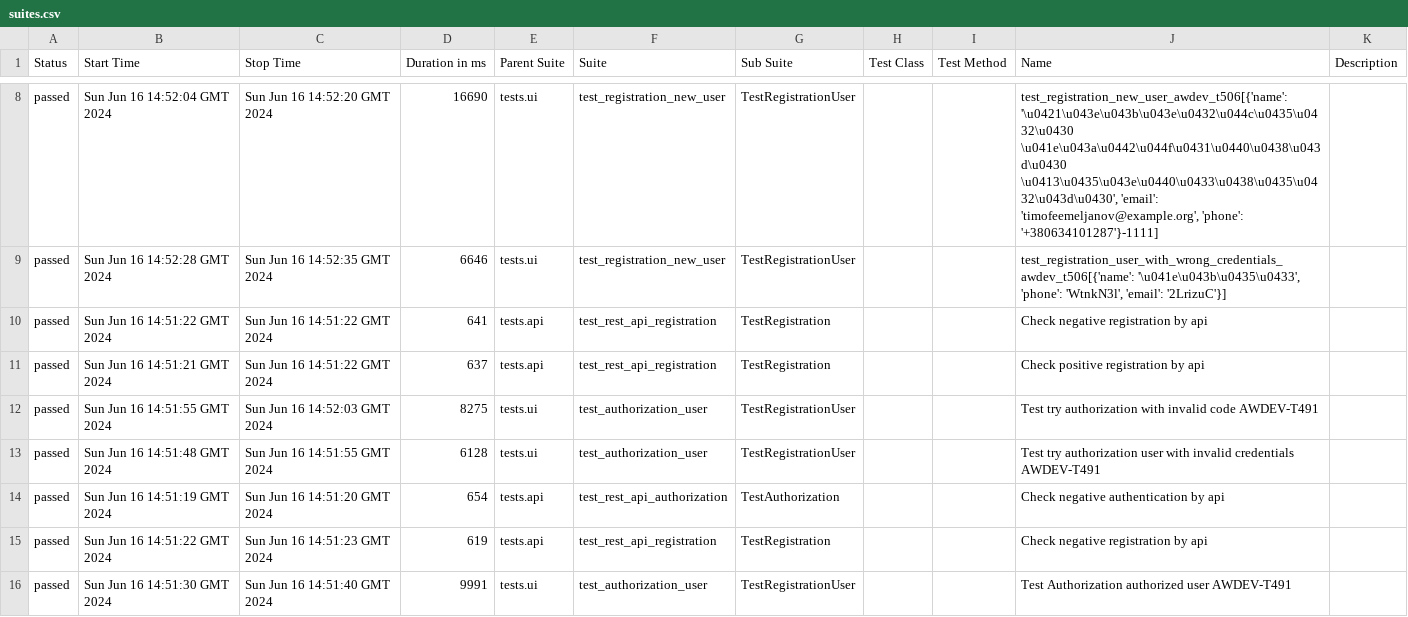
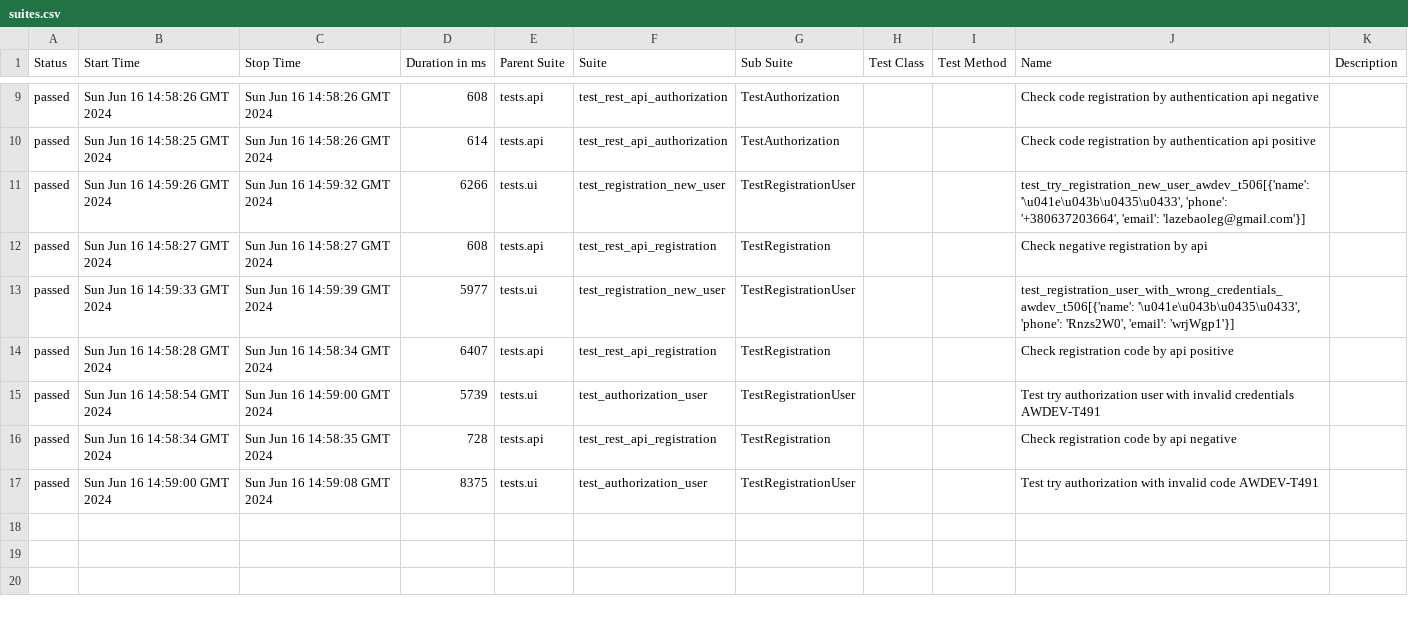
Before and after one commit to fisher1706/my_test_gitnub_actions, a CSV file: data/suites.csv, drawn as a sheet; only a part is shown, gaps mark what is left out; the diff covers the shown part only.

Commit message:
Deploying to gh-pages from @ fisher1706/my_test_gitnub_actions@41e84f9d1beaa6913fc3efbb877ff8695e096906 🚀

```diff
--- a/data/suites.csv
+++ b/data/suites.csv
@@ -8,9 +9,9 @@
-"passed","Sun Jun 16 14:52:04 GMT 2024","Sun Jun 16 14:52:20 GMT 2024","16690","tests.ui","test_registration_new_user","TestRegistrationUser","","","test_registration_new_user_awdev_t506[{'name': '\u0421\u043e\u043b\u043e\u0432\u044c\u0435\u0432\u0430 \u041e\u043a\u0442\u044f\u0431\u0440\u0438\u043d\u0430 \u0413\u0435\u043e\u0440\u0433\u0438\u0435\u0432\u043d\u0430', 'email': 'timofeemeljanov@example.org', 'phone': '+380634101287'}-1111]",""
-"passed","Sun Jun 16 14:52:28 GMT 2024","Sun Jun 16 14:52:35 GMT 2024","6646","tests.ui","test_registration_new_user","TestRegistrationUser","","","test_registration_user_with_wrong_credentials_awdev_t506[{'name': '\u041e\u043b\u0435\u0433', 'phone': 'WtnkN3l', 'email': '2LrizuC'}]",""
-"passed","Sun Jun 16 14:51:22 GMT 2024","Sun Jun 16 14:51:22 GMT 2024","641","tests.api","test_rest_api_registration","TestRegistration","","","Check negative registration by api",""
-"passed","Sun Jun 16 14:51:21 GMT 2024","Sun Jun 16 14:51:22 GMT 2024","637","tests.api","test_rest_api_registration","TestRegistration","","","Check positive registration by api",""
-"passed","Sun Jun 16 14:51:55 GMT 2024","Sun Jun 16 14:52:03 GMT 2024","8275","tests.ui","test_authorization_user","TestRegistrationUser","","","Test try authorization with invalid code AWDEV-T491",""
-"passed","Sun Jun 16 14:51:48 GMT 2024","Sun Jun 16 14:51:55 GMT 2024","6128","tests.ui","test_authorization_user","TestRegistrationUser","","","Test try authorization user with invalid credentials AWDEV-T491",""
-"passed","Sun Jun 16 14:51:19 GMT 2024","Sun Jun 16 14:51:20 GMT 2024","654","tests.api","test_rest_api_authorization","TestAuthorization","","","Check negative authentication by api",""
-"passed","Sun Jun 16 14:51:22 GMT 2024","Sun Jun 16 14:51:23 GMT 2024","619","tests.api","test_rest_api_registration","TestRegistration","","","Check negative registration by api",""
-"passed","Sun Jun 16 14:51:30 GMT 2024","Sun Jun 16 14:51:40 GMT 2024","9991","tests.ui","test_authorization_user","TestRegistrationUser","","","Test Authorization authorized user AWDEV-T491",""
+"passed","Sun Jun 16 14:58:26 GMT 2024","Sun Jun 16 14:58:26 GMT 2024","608","tests.api","test_rest_api_authorization","TestAuthorization","","","Check code registration by authentication api negative",""
+"passed","Sun Jun 16 14:58:25 GMT 2024","Sun Jun 16 14:58:26 GMT 2024","614","tests.api","test_rest_api_authorization","TestAuthorization","","","Check code registration by authentication api positive",""
+"passed","Sun Jun 16 14:59:26 GMT 2024","Sun Jun 16 14:59:32 GMT 2024","6266","tests.ui","test_registration_new_user","TestRegistrationUser","","","test_try_registration_new_user_awdev_t506[{'name': '\u041e\u043b\u0435\u0433', 'phone': '+380637203664', 'email': 'lazebaoleg@gmail.com'}]",""
+"passed","Sun Jun 16 14:58:27 GMT 2024","Sun Jun 16 14:58:27 GMT 2024","608","tests.api","test_rest_api_registration","TestRegistration","","","Check negative registration by api",""
+"passed","Sun Jun 16 14:59:33 GMT 2024","Sun Jun 16 14:59:39 GMT 2024","5977","tests.ui","test_registration_new_user","TestRegistrationUser","","","test_registration_user_with_wrong_credentials_awdev_t506[{'name': '\u041e\u043b\u0435\u0433', 'phone': 'Rnzs2W0', 'email': 'wrjWgp1'}]",""
+"passed","Sun Jun 16 14:58:28 GMT 2024","Sun Jun 16 14:58:34 GMT 2024","6407","tests.api","test_rest_api_registration","TestRegistration","","","Check registration code by api positive",""
+"passed","Sun Jun 16 14:58:54 GMT 2024","Sun Jun 16 14:59:00 GMT 2024","5739","tests.ui","test_authorization_user","TestRegistrationUser","","","Test try authorization user with invalid credentials AWDEV-T491",""
+"passed","Sun Jun 16 14:58:34 GMT 2024","Sun Jun 16 14:58:35 GMT 2024","728","tests.api","test_rest_api_registration","TestRegistration","","","Check registration code by api negative",""
+"passed","Sun Jun 16 14:59:00 GMT 2024","Sun Jun 16 14:59:08 GMT 2024","8375","tests.ui","test_authorization_user","TestRegistrationUser","","","Test try authorization with invalid code AWDEV-T491",""
```
Also changed, not shown: 1 added row, 1 removed row and 30 edited cells elsewhere in this file, 37 other files.
